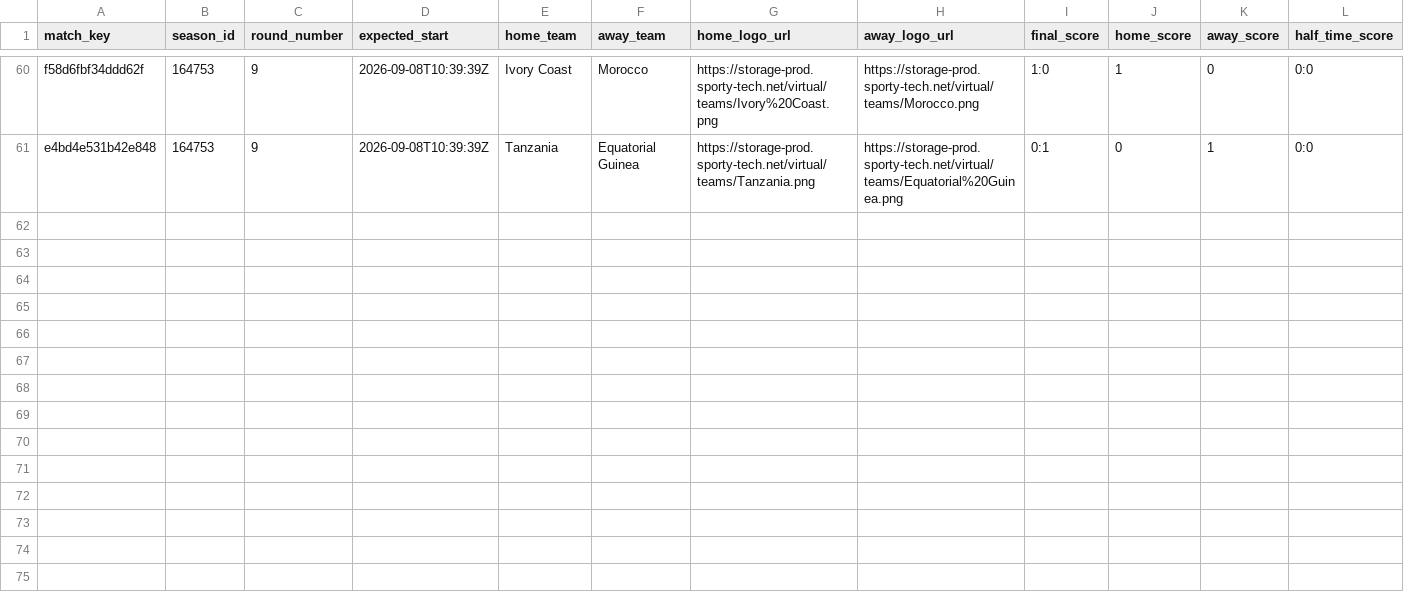
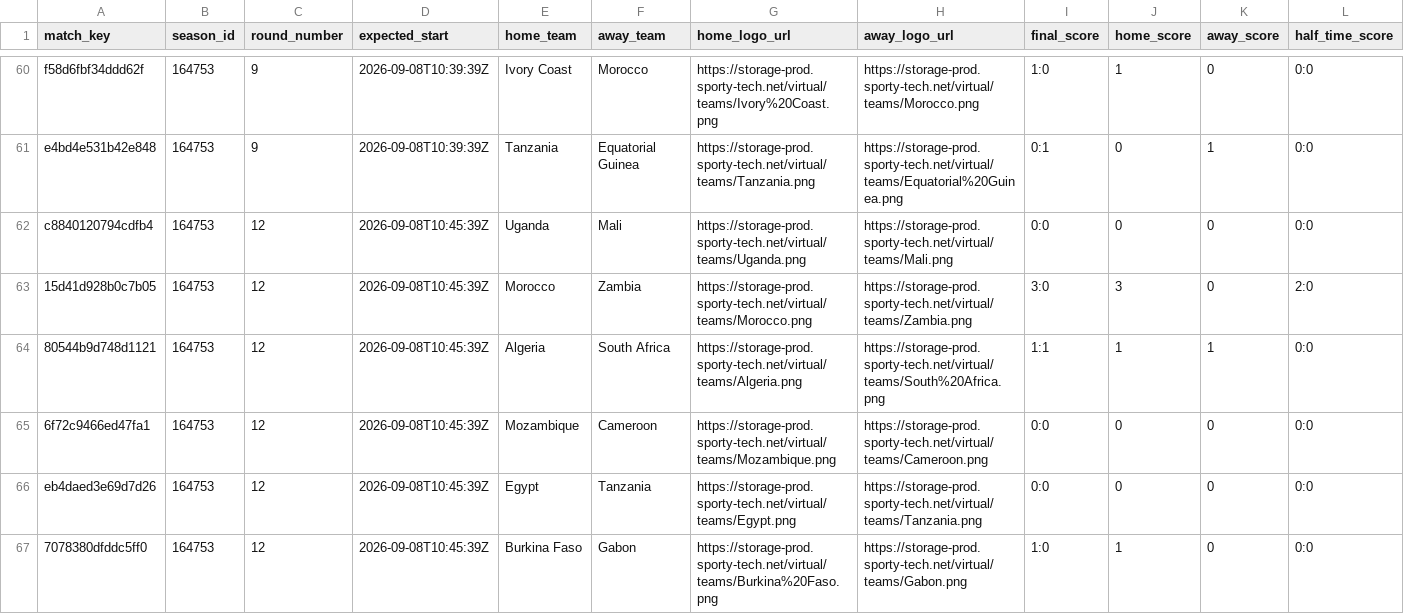
Before and after one commit to michaeldiary77-sys/virtual-leagues-collector, a CSV file: data/8060_coupe-d-afrique/matches.csv, drawn as a sheet; only a part is shown, gaps mark what is left out; rows hold the shown columns only; the diff covers the shown part only; the diff names each change by its address in the sheet, - before the commit and + after, or states it on an @@ line.

```diff
--- a/data/8060_coupe-d-afrique/matches.csv
+++ b/data/8060_coupe-d-afrique/matches.csv
+row 62: c8840120794cdfb4 | 164753 | 12 | 2026-09-08T10:45:39Z | Uganda | Mali | https://storage-prod.sporty-tech.net/virtual/teams/Uganda.png | https://storage-prod.sporty-tech.net/virtual/teams/Mali.png | 0:0 | 0 | 0 | 0:0
+row 63: 15d41d928b0c7b05 | 164753 | 12 | 2026-09-08T10:45:39Z | Morocco | Zambia | https://storage-prod.sporty-tech.net/virtual/teams/Morocco.png | https://storage-prod.sporty-tech.net/virtual/teams/Zambia.png | 3:0 | 3 | 0 | 2:0
+row 64: 80544b9d748d1121 | 164753 | 12 | 2026-09-08T10:45:39Z | Algeria | South Africa | https://storage-prod.sporty-tech.net/virtual/teams/Algeria.png | https://storage-prod.sporty-tech.net/virtual/teams/South%20Africa.png | 1:1 | 1 | 1 | 0:0
+row 65: 6f72c9466ed47fa1 | 164753 | 12 | 2026-09-08T10:45:39Z | Mozambique | Cameroon | https://storage-prod.sporty-tech.net/virtual/teams/Mozambique.png | https://storage-prod.sporty-tech.net/virtual/teams/Cameroon.png | 0:0 | 0 | 0 | 0:0
+row 66: eb4daed3e69d7d26 | 164753 | 12 | 2026-09-08T10:45:39Z | Egypt | Tanzania | https://storage-prod.sporty-tech.net/virtual/teams/Egypt.png | https://storage-prod.sporty-tech.net/virtual/teams/Tanzania.png | 0:0 | 0 | 0 | 0:0
+row 67: 7078380dfddc5ff0 | 164753 | 12 | 2026-09-08T10:45:39Z | Burkina Faso | Gabon | https://storage-prod.sporty-tech.net/virtual/teams/Burkina%20Faso.png | https://storage-prod.sporty-tech.net/virtual/teams/Gabon.png | 1:0 | 1 | 0 | 0:0
```
Also changed, not shown: 6 added rows elsewhere in this file, data/8035_english-league/matches.csv, data/8037_spanish-league/matches.csv, 42 other files.
